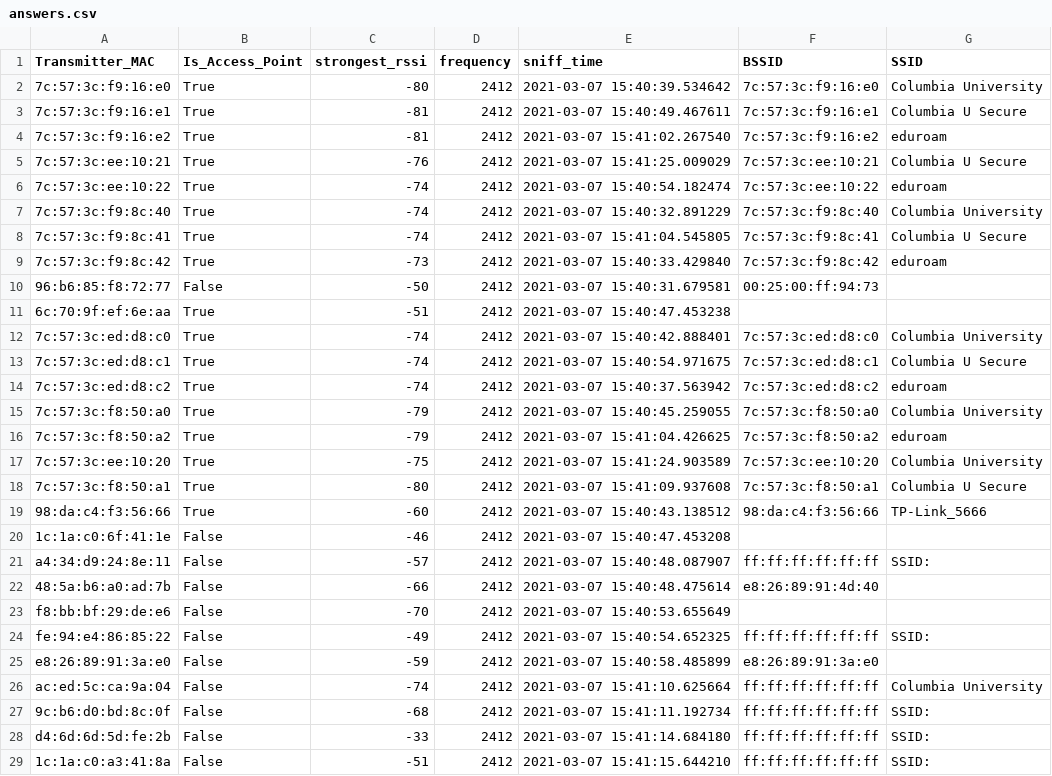
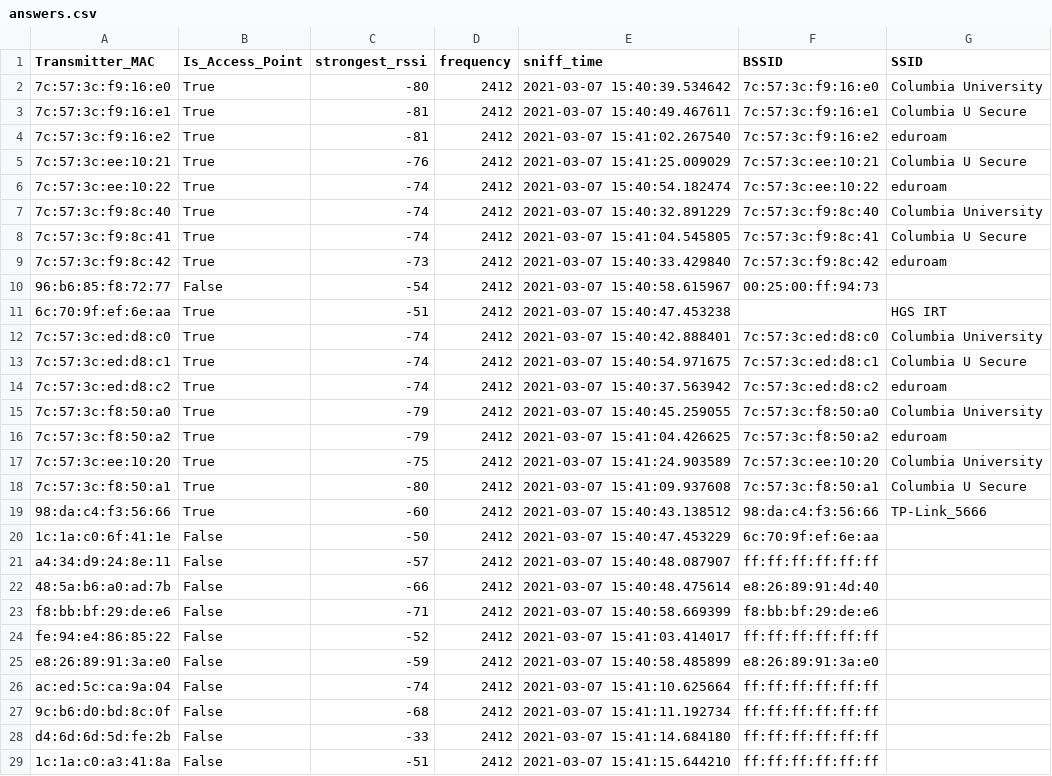
Before and after one commit to AndrewQuijano/iot_indoor_location, a CSV file: answers.csv, drawn as a sheet.

Commit message:
Found a better way to get all AP data. I missed the AP with SSID HGS-IRT. Will finalize zero conf intergration and schedule weekly followups and testbed building

```diff
--- a/answers.csv
+++ b/answers.csv
@@ -9,4 +9,4 @@ Transmitter_MAC,Is_Access_Point,strongest_rssi,frequency,sniff_time,BSSID,SSID
 7c:57:3c:f9:8c:42,True,-73,2412,2021-03-07 15:40:33.429840,7c:57:3c:f9:8c:42,eduroam
-96:b6:85:f8:72:77,False,-50,2412,2021-03-07 15:40:31.679581,00:25:00:ff:94:73,
-6c:70:9f:ef:6e:aa,True,-51,2412,2021-03-07 15:40:47.453238,,
+96:b6:85:f8:72:77,False,-54,2412,2021-03-07 15:40:58.615967,00:25:00:ff:94:73,
+6c:70:9f:ef:6e:aa,True,-51,2412,2021-03-07 15:40:47.453238,,HGS IRT
 7c:57:3c:ed:d8:c0,True,-74,2412,2021-03-07 15:40:42.888401,7c:57:3c:ed:d8:c0,Columbia University
@@ -19,11 +19,11 @@ Transmitter_MAC,Is_Access_Point,strongest_rssi,frequency,sniff_time,BSSID,SSID
 98:da:c4:f3:56:66,True,-60,2412,2021-03-07 15:40:43.138512,98:da:c4:f3:56:66,TP-Link_5666
-1c:1a:c0:6f:41:1e,False,-46,2412,2021-03-07 15:40:47.453208,,
-a4:34:d9:24:8e:11,False,-57,2412,2021-03-07 15:40:48.087907,ff:ff:ff:ff:ff:ff,SSID:
+1c:1a:c0:6f:41:1e,False,-50,2412,2021-03-07 15:40:47.453229,6c:70:9f:ef:6e:aa,
+a4:34:d9:24:8e:11,False,-57,2412,2021-03-07 15:40:48.087907,ff:ff:ff:ff:ff:ff,
 48:5a:b6:a0:ad:7b,False,-66,2412,2021-03-07 15:40:48.475614,e8:26:89:91:4d:40,
-f8:bb:bf:29:de:e6,False,-70,2412,2021-03-07 15:40:53.655649,,
-fe:94:e4:86:85:22,False,-49,2412,2021-03-07 15:40:54.652325,ff:ff:ff:ff:ff:ff,SSID:
+f8:bb:bf:29:de:e6,False,-71,2412,2021-03-07 15:40:58.669399,f8:bb:bf:29:de:e6,
+fe:94:e4:86:85:22,False,-52,2412,2021-03-07 15:41:03.414017,ff:ff:ff:ff:ff:ff,
 e8:26:89:91:3a:e0,False,-59,2412,2021-03-07 15:40:58.485899,e8:26:89:91:3a:e0,
-ac:ed:5c:ca:9a:04,False,-74,2412,2021-03-07 15:41:10.625664,ff:ff:ff:ff:ff:ff,Columbia University
-9c:b6:d0:bd:8c:0f,False,-68,2412,2021-03-07 15:41:11.192734,ff:ff:ff:ff:ff:ff,SSID:
-d4:6d:6d:5d:fe:2b,False,-33,2412,2021-03-07 15:41:14.684180,ff:ff:ff:ff:ff:ff,SSID:
-1c:1a:c0:a3:41:8a,False,-51,2412,2021-03-07 15:41:15.644210,ff:ff:ff:ff:ff:ff,SSID:
+ac:ed:5c:ca:9a:04,False,-74,2412,2021-03-07 15:41:10.625664,ff:ff:ff:ff:ff:ff,
+9c:b6:d0:bd:8c:0f,False,-68,2412,2021-03-07 15:41:11.192734,ff:ff:ff:ff:ff:ff,
+d4:6d:6d:5d:fe:2b,False,-33,2412,2021-03-07 15:41:14.684180,ff:ff:ff:ff:ff:ff,
+1c:1a:c0:a3:41:8a,False,-51,2412,2021-03-07 15:41:15.644210,ff:ff:ff:ff:ff:ff,
```
Also changed, not shown: 2 other files.
